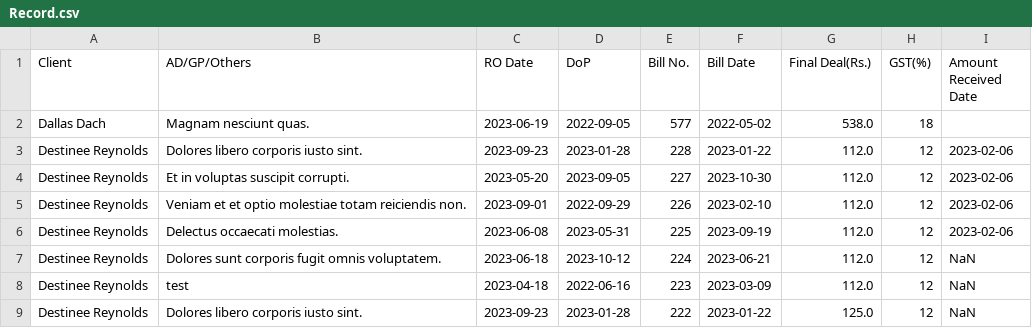
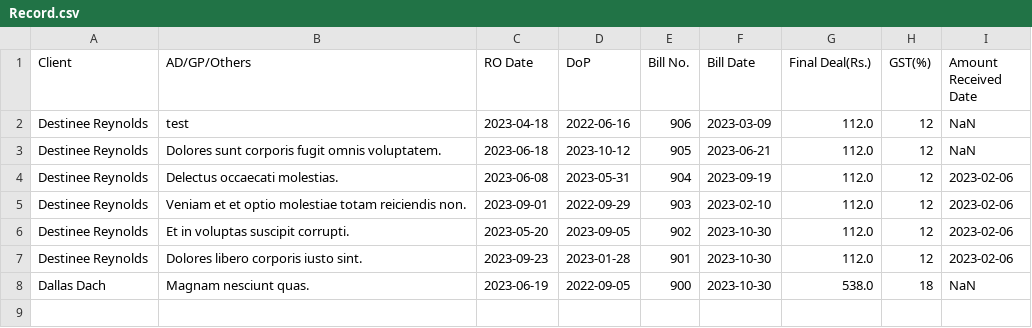
Before and after one commit to kamalpreet-singh01s/Client-Management, a CSV file: data/reportGenerated/Record.csv, drawn as a sheet.

```diff
--- a/data/reportGenerated/Record.csv
+++ b/data/reportGenerated/Record.csv
@@ -1,9 +1,8 @@
 Client,AD/GP/Others,RO Date,DoP,Bill No.,Bill Date,Final Deal(Rs.),GST(%),Amount Received Date
-Dallas Dach,Magnam nesciunt quas.,2023-06-19,2022-09-05,577,2022-05-02,538.0,18,
-Destinee Reynolds,Dolores libero corporis iusto sint.,2023-09-23,2023-01-28,228,2023-01-22,112.0,12,2023-02-06
-Destinee Reynolds,Et in voluptas suscipit corrupti.,2023-05-20,2023-09-05,227,2023-10-30,112.0,12,2023-02-06
-Destinee Reynolds,Veniam et et optio molestiae totam reiciendis non.,2023-09-01,2022-09-29,226,2023-02-10,112.0,12,2023-02-06
-Destinee Reynolds,Delectus occaecati molestias.,2023-06-08,2023-05-31,225,2023-09-19,112.0,12,2023-02-06
-Destinee Reynolds,Dolores sunt corporis fugit omnis voluptatem.,2023-06-18,2023-10-12,224,2023-06-21,112.0,12,NaN
-Destinee Reynolds,test,2023-04-18,2022-06-16,223,2023-03-09,112.0,12,NaN
-Destinee Reynolds,Dolores libero corporis iusto sint.,2023-09-23,2023-01-28,222,2023-01-22,125.0,12,NaN
+Destinee Reynolds,test,2023-04-18,2022-06-16,906,2023-03-09,112.0,12,NaN
+Destinee Reynolds,Dolores sunt corporis fugit omnis voluptatem.,2023-06-18,2023-10-12,905,2023-06-21,112.0,12,NaN
+Destinee Reynolds,Delectus occaecati molestias.,2023-06-08,2023-05-31,904,2023-09-19,112.0,12,2023-02-06
+Destinee Reynolds,Veniam et et optio molestiae totam reiciendis non.,2023-09-01,2022-09-29,903,2023-02-10,112.0,12,2023-02-06
+Destinee Reynolds,Et in voluptas suscipit corrupti.,2023-05-20,2023-09-05,902,2023-10-30,112.0,12,2023-02-06
+Destinee Reynolds,Dolores libero corporis iusto sint.,2023-09-23,2023-01-28,901,2023-10-30,112.0,12,2023-02-06
+Dallas Dach,Magnam nesciunt quas.,2023-06-19,2022-09-05,900,2023-10-30,538.0,18,NaN
```
Also changed, not shown: data/reportGenerated/Update_Record (8).csv, data/reportGenerated/Update_Record.csv, 45 other files.
